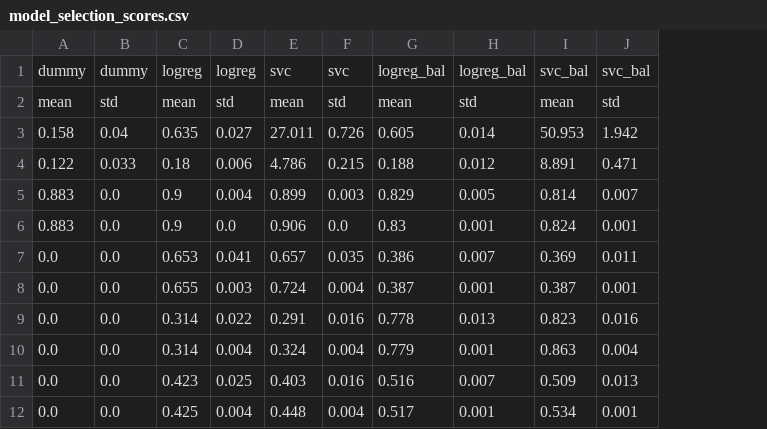
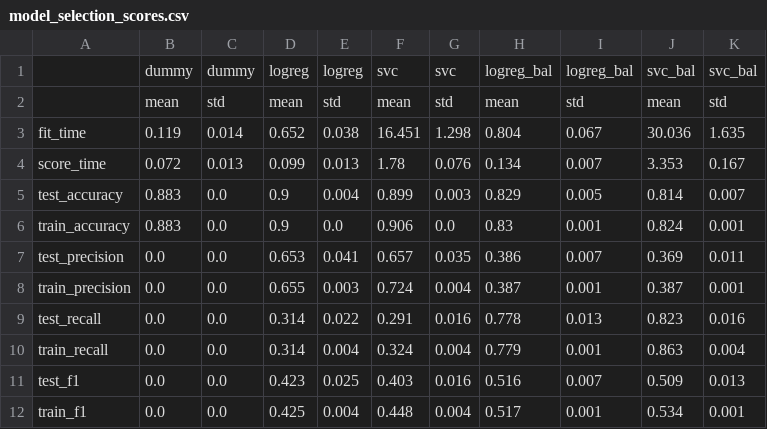
Before and after one commit to UBC-MDS/dsci_522_group_8_bank_marketing_project, a CSV file: results/metrics/model_selection_scores.csv, drawn as a sheet; removed rows and columns are numbered as before the commit, all else as after; the diff names each change by its address in the sheet, - before the commit and + after, or states it on an @@ line.

Commit message:
scoring csv

```diff
--- a/results/metrics/model_selection_scores.csv
+++ b/results/metrics/model_selection_scores.csv
+column A, rows 5-12: test_accuracy | train_accuracy | test_precision | train_precision | test_recall | train_recall | test_f1 | train_f1
-row 3: 0.158 | 0.04 | 0.635 | 0.027 | 27.011 | 0.726 | 0.605 | 0.014 | 50.953 | 1.942
-row 4: 0.122 | 0.033 | 0.18 | 0.006 | 4.786 | 0.215 | 0.188 | 0.012 | 8.891 | 0.471
+row 3: fit_time | 0.119 | 0.014 | 0.652 | 0.038 | 16.451 | 1.298 | 0.804 | 0.067 | 30.036 | 1.635
+row 4: score_time | 0.072 | 0.013 | 0.099 | 0.013 | 1.78 | 0.076 | 0.134 | 0.007 | 3.353 | 0.167
```
